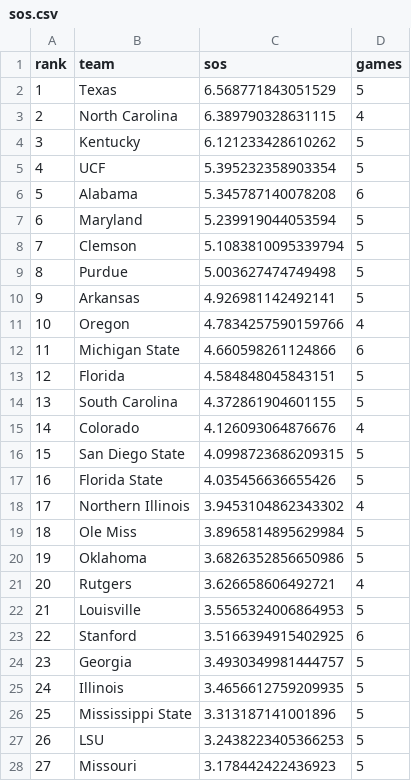
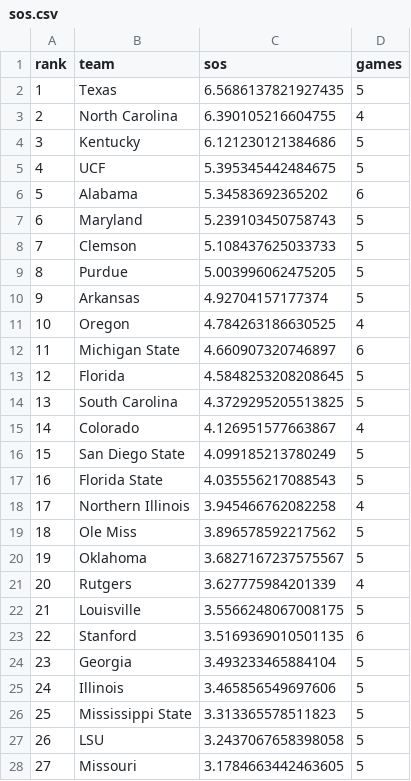
Before and after one commit to swisscheesed14-cfp/cfmp, a CSV file: data/reports/latest/sos.csv, drawn as a sheet; only a part is shown; the diff covers the shown part only.

```diff
--- a/data/reports/latest/sos.csv
+++ b/data/reports/latest/sos.csv
@@ -1,28 +1,28 @@
 rank,team,sos,games
-1,Texas,6.568771843051529,5
-2,North Carolina,6.389790328631115,4
-3,Kentucky,6.121233428610262,5
-4,UCF,5.395232358903354,5
-5,Alabama,5.345787140078208,6
-6,Maryland,5.239919044053594,5
-7,Clemson,5.1083810095339794,5
-8,Purdue,5.003627474749498,5
-9,Arkansas,4.926981142492141,5
-10,Oregon,4.7834257590159766,4
-11,Michigan State,4.660598261124866,6
-12,Florida,4.584848045843151,5
-13,South Carolina,4.372861904601155,5
-14,Colorado,4.126093064876676,4
-15,San Diego State,4.0998723686209315,5
-16,Florida State,4.035456636655426,5
-17,Northern Illinois,3.9453104862343302,4
-18,Ole Miss,3.8965814895629984,5
-19,Oklahoma,3.6826352856650986,5
-20,Rutgers,3.626658606492721,4
-21,Louisville,3.5565324006864953,5
-22,Stanford,3.5166394915402925,6
-23,Georgia,3.4930349981444757,5
-24,Illinois,3.4656612759209935,5
-25,Mississippi State,3.313187141001896,5
-26,LSU,3.2438223405366253,5
-27,Missouri,3.178442422436923,5
+1,Texas,6.5686137821927435,5
+2,North Carolina,6.390105216604755,4
+3,Kentucky,6.121230121384686,5
+4,UCF,5.395345442484675,5
+5,Alabama,5.34583692365202,6
+6,Maryland,5.239103450758743,5
+7,Clemson,5.108437625033733,5
+8,Purdue,5.003996062475205,5
+9,Arkansas,4.92704157177374,5
+10,Oregon,4.784263186630525,4
+11,Michigan State,4.660907320746897,6
+12,Florida,4.5848253208208645,5
+13,South Carolina,4.3729295205513825,5
+14,Colorado,4.126951577663867,4
+15,San Diego State,4.099185213780249,5
+16,Florida State,4.035556217088543,5
+17,Northern Illinois,3.945466762082258,4
+18,Ole Miss,3.896578592217562,5
+19,Oklahoma,3.6827167237575567,5
+20,Rutgers,3.627775984201339,4
+21,Louisville,3.5566248067008175,5
+22,Stanford,3.5169369010501135,6
+23,Georgia,3.493233465884104,5
+24,Illinois,3.465856549697606,5
+25,Mississippi State,3.313365578511823,5
+26,LSU,3.2437067658398058,5
+27,Missouri,3.1784663442463605,5
```
Also changed, not shown: 117 edited cells elsewhere in this file, data/reports/2026-w06/Toughest Places to Play.csv, data/reports/2026-w06/fpi.csv, 1 other file.
